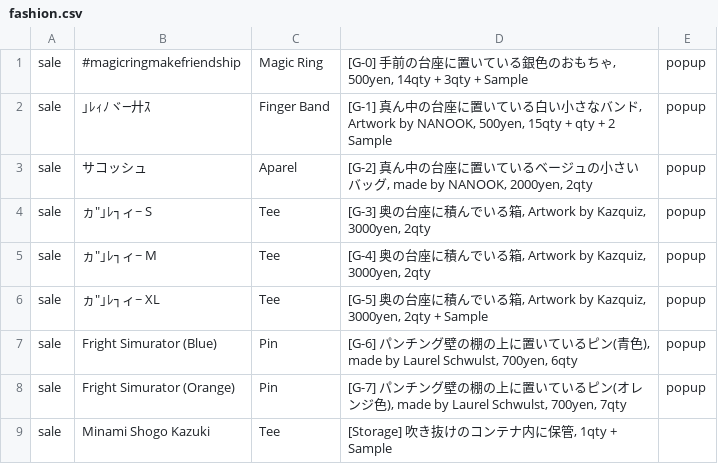
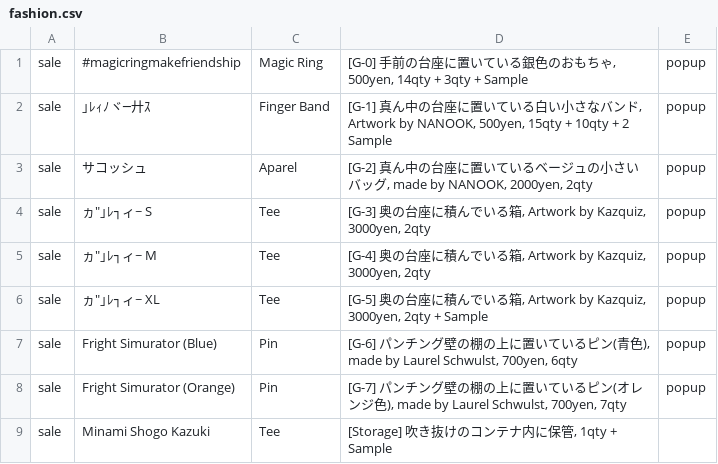
Before and after one commit to the-things-i-we-own/-, a CSV file: 3d/fashion.csv, drawn as a sheet.

Commit message:
Update fashion.csv

```diff
--- a/3d/fashion.csv
+++ b/3d/fashion.csv
@@ -1,3 +1,3 @@
 sale,#magicringmakefriendship,Magic Ring,"[G-0] 手前の台座に置いている銀色のおもちゃ, 500yen, 14qty + 3qty + Sample",popup,
-sale,｣ﾚｨﾉヾ─廾ｽ,Finger Band,"[G-1] 真ん中の台座に置いている白い小さなバンド, Artwork by NANOOK, 500yen, 15qty + qty + 2 Sample",popup,
+sale,｣ﾚｨﾉヾ─廾ｽ,Finger Band,"[G-1] 真ん中の台座に置いている白い小さなバンド, Artwork by NANOOK, 500yen, 15qty + 10qty + 2 Sample",popup,
 sale,サコッシュ,Aparel,"[G-2] 真ん中の台座に置いているベージュの小さいバッグ, made by NANOOK, 2000yen, 2qty",popup,
```
